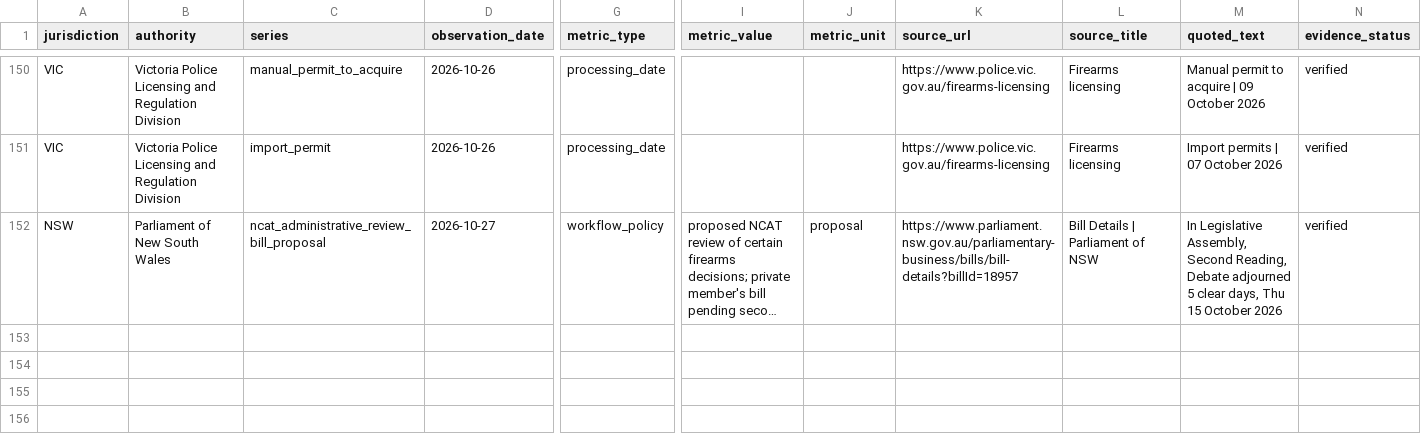
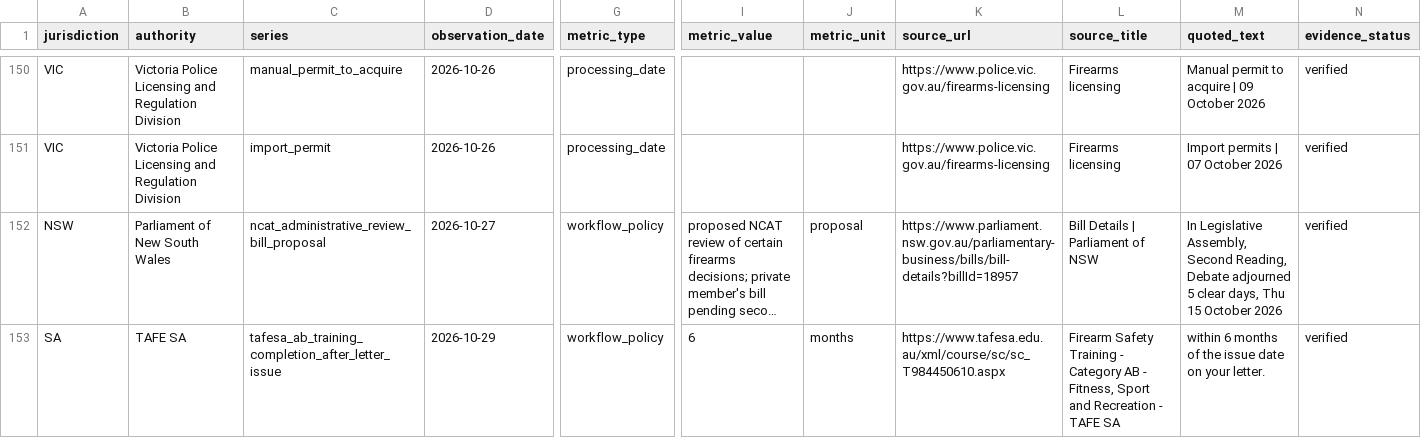
Before and after one commit to kiiiiiingdom/Australian-firearms-licensing-backlog-tracker, a CSV file: data/observations.csv, drawn as a sheet; only a part is shown, gaps mark what is left out; long unchanged cells end in …; rows hold the shown columns only; the diff names each change by its address in the sheet, - before the commit and + after, or states it on an @@ line.

Commit message:
data: archive undated TAFE SA A/B training completion window
Record the government provider's six-month completion requirement from
approval-letter issue as workflow context, without assigning an effective
date or turning it into licensing performance. Register the source host's
CC BY 3.0 Australia notice and exclusions; regenerate affected coverage
and SA outputs and correct the stale current Pages status statement.

Preserve all 151 existing observations, staffing and historical evidence.
All required CSV/provenance/generator/history/strict MkDocs/built-site
checks and additional date/type/HTML-table checks pass locally.

```diff
--- a/data/observations.csv
+++ b/data/observations.csv
+row 153: SA | TAFE SA | tafesa_ab_training_completion_after_letter_issue | 2026-10-29 | workflow_policy | 6 | months | https://www.tafesa.edu.au/xml/course/sc/sc_T984450610.aspx | Firearm Safety Training - Category AB - Fitness, Sport and Recreation - TAFE SA | within 6 months of the issue date on your letter. | verified
```
Also changed, not shown: 7 other files.
